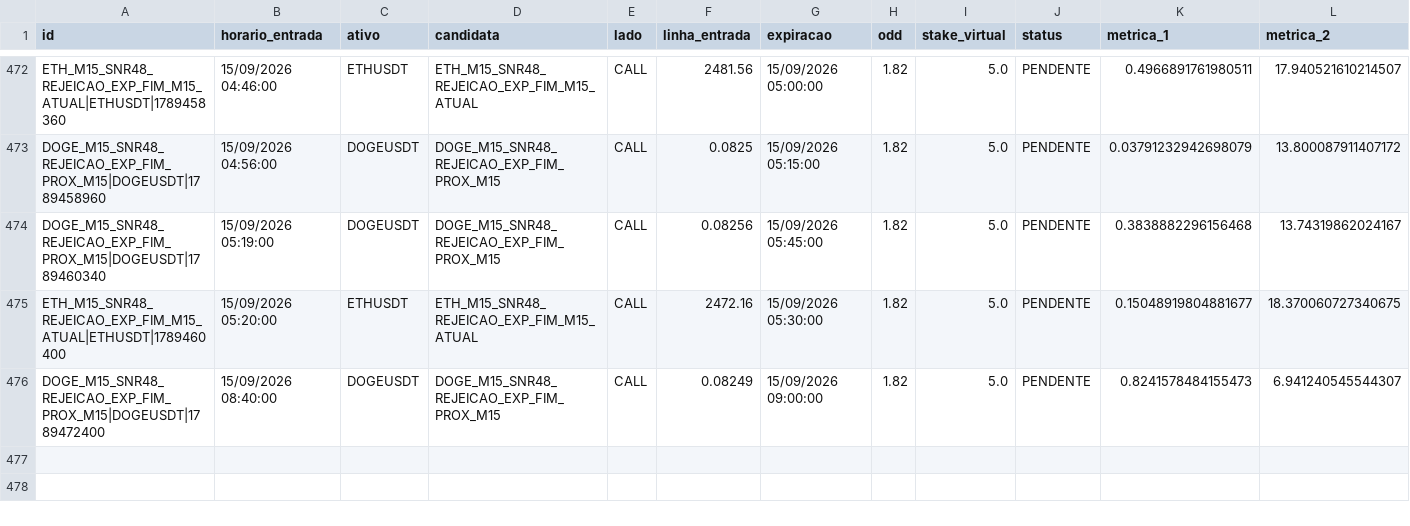
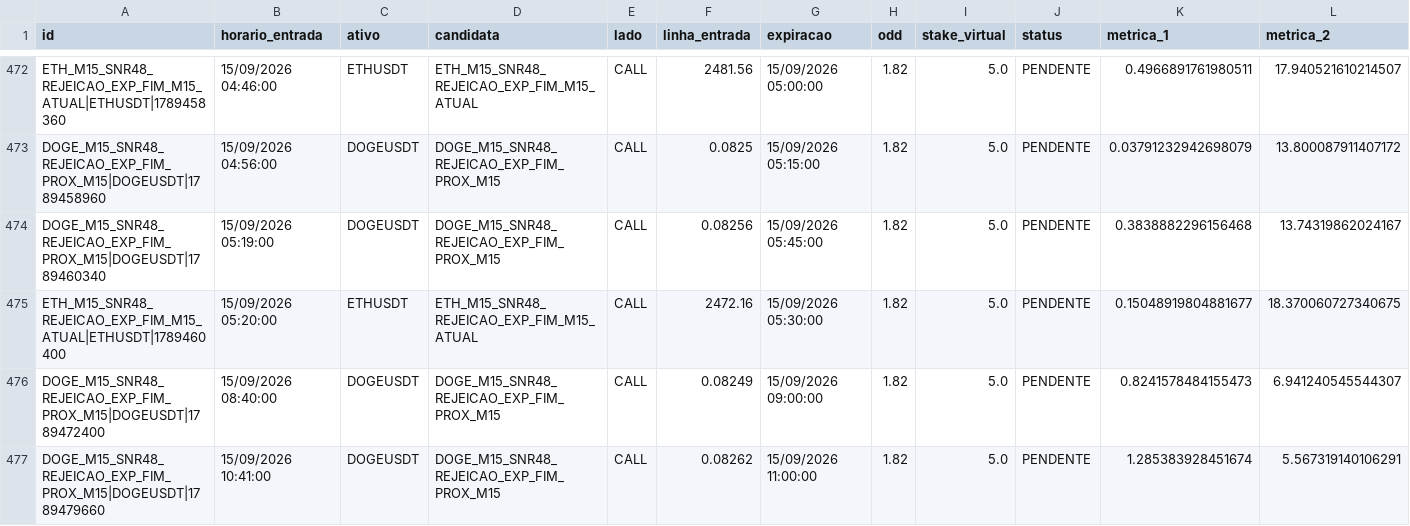
Before and after one commit to vitor120956-max/dados-pesquisa-sanitizados, a CSV file: dados/forward/forward_sinais.csv, drawn as a sheet; only a part is shown, gaps mark what is left out.

```diff
--- a/dados/forward/forward_sinais.csv
+++ b/dados/forward/forward_sinais.csv
@@ -476 +476,2 @@ ETH_M15_SNR48_REJEICAO_EXP_FIM_M15_ATUAL|ETHUSDT|1789460400;15/09/2026 05:20:00;
 DOGE_M15_SNR48_REJEICAO_EXP_FIM_PROX_M15|DOGEUSDT|1789472400;15/09/2026 08:40:00;DOGEUSDT;DOGE_M15_SNR48_REJEICAO_EXP_FIM_PROX_M15;CALL;0.08249;15/09/2026 09:00:00;1.82;5.0;PENDENTE;0.8241578484155473;6.941240545544307
+DOGE_M15_SNR48_REJEICAO_EXP_FIM_PROX_M15|DOGEUSDT|1789479660;15/09/2026 10:41:00;DOGEUSDT;DOGE_M15_SNR48_REJEICAO_EXP_FIM_PROX_M15;CALL;0.08262;15/09/2026 11:00:00;1.82;5.0;PENDENTE;1.285383928451674;5.567319140106291
```
Also changed, not shown: dados/forward/forward_resultados.csv, 11 other files.
